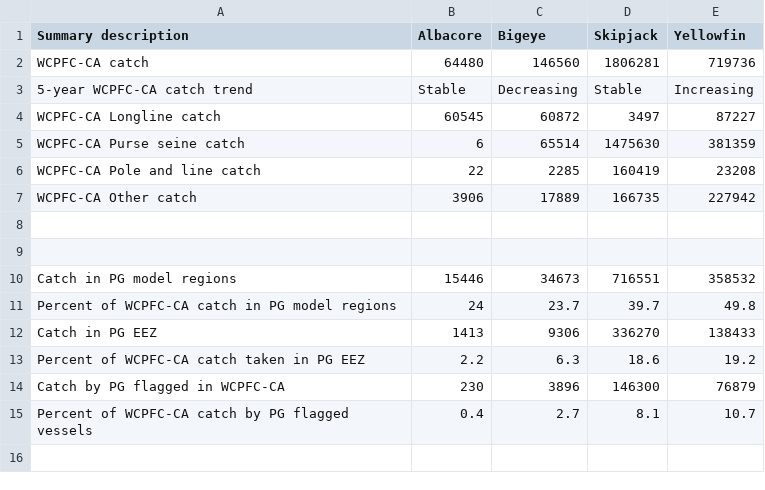
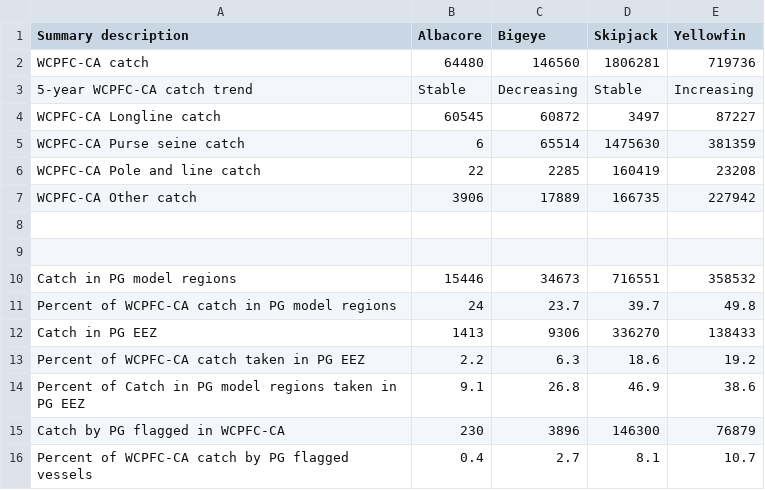
Before and after one commit to tetemouton/CntTFAR, a CSV file: 2023/Report_template/Figures/PG/catch_summary_table.csv, drawn as a sheet.

```diff
--- a/2023/Report_template/Figures/PG/catch_summary_table.csv
+++ b/2023/Report_template/Figures/PG/catch_summary_table.csv
@@ -13,2 +13,3 @@
 "Percent of WCPFC-CA catch taken in PG EEZ","2.2","6.3","18.6","19.2"
+"Percent of Catch in PG model regions taken in PG EEZ","9.1","26.8","46.9","38.6"
 "Catch by PG flagged in WCPFC-CA","230","3896","146300","76879"
```
Also changed, not shown: 2023/Report_template/Figures/AS/catch_summary_table.csv, 2023/Report_template/Figures/CK/catch_summary_table.csv, 44 other files.
